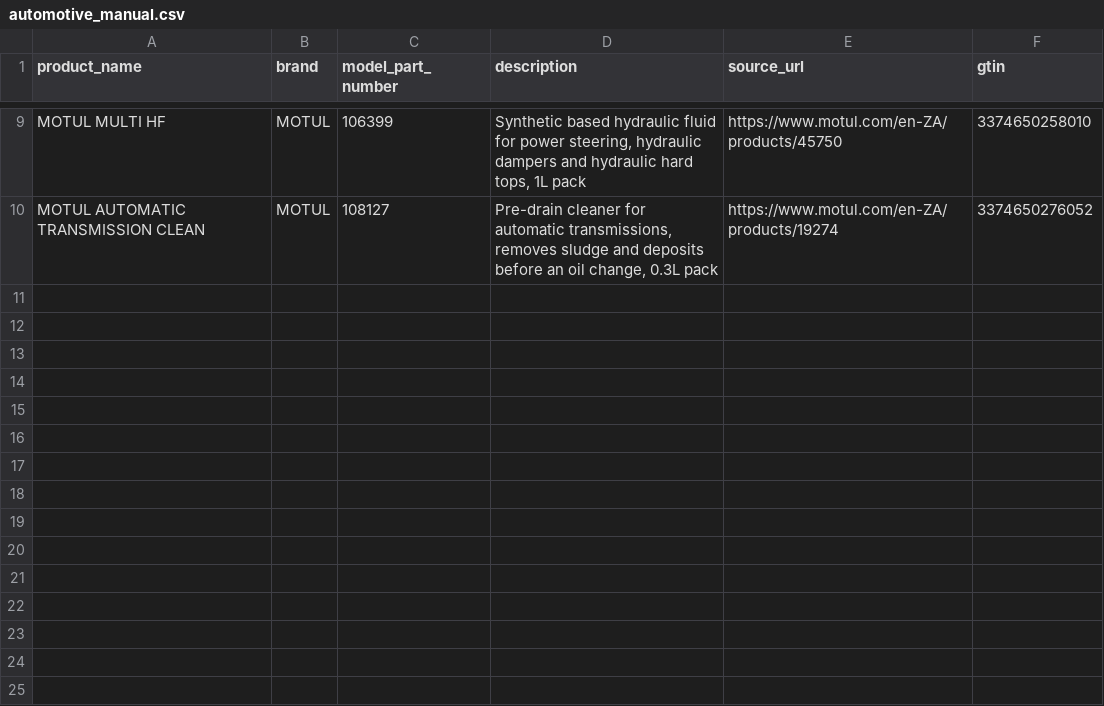
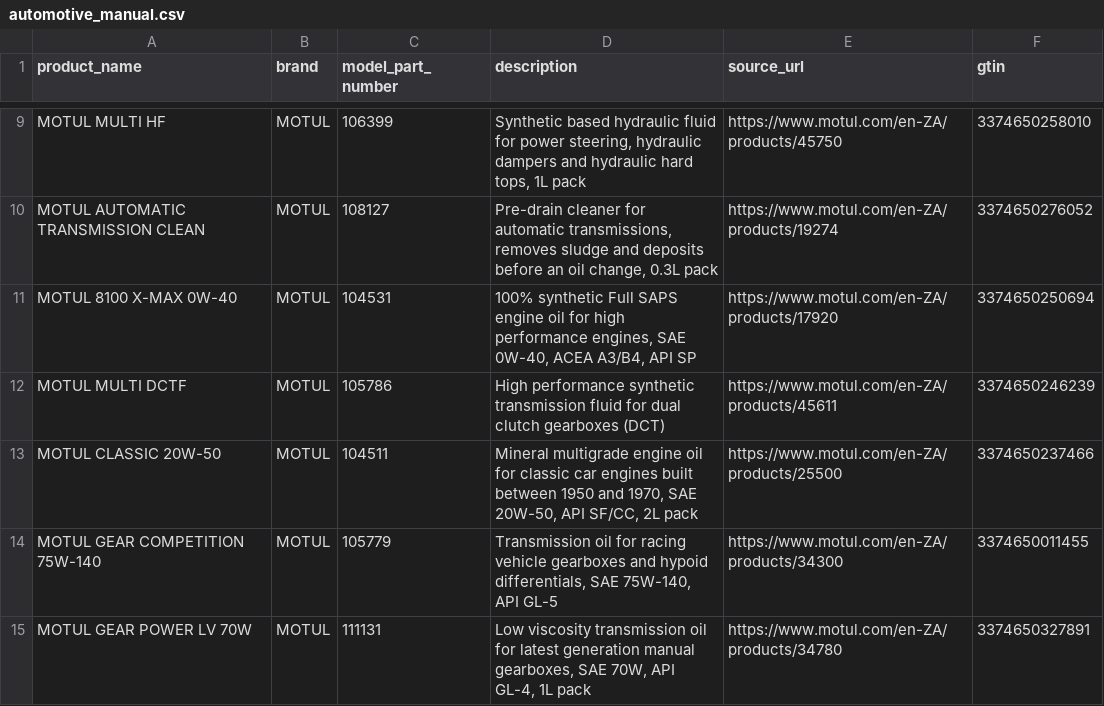
Before and after one commit to surajrathoddev-stack/trusTmart, a CSV file: database/data/raw/automotive_manual.csv, drawn as a sheet; only a part is shown, gaps mark what is left out; the diff names each change by its address in the sheet, - before the commit and + after, or states it on an @@ line.

```diff
--- a/database/data/raw/automotive_manual.csv
+++ b/database/data/raw/automotive_manual.csv
+row 11: MOTUL 8100 X-MAX 0W-40 | MOTUL | 104531 | 100% synthetic Full SAPS engine oil for high performance engines, SAE 0W-40, ACEA A3/B4, API SP | https://www.motul.com/en-ZA/products/17920 | 3374650250694
+row 12: MOTUL MULTI DCTF | MOTUL | 105786 | High performance synthetic transmission fluid for dual clutch gearboxes (DCT) | https://www.motul.com/en-ZA/products/45611 | 3374650246239
+row 13: MOTUL CLASSIC 20W-50 | MOTUL | 104511 | Mineral multigrade engine oil for classic car engines built between 1950 and 1970, SAE 20W-50, API SF/CC, 2L pack | https://www.motul.com/en-ZA/products/25500 | 3374650237466
+row 14: MOTUL GEAR COMPETITION 75W-140 | MOTUL | 105779 | Transmission oil for racing vehicle gearboxes and hypoid differentials, SAE 75W-140, API GL-5 | https://www.motul.com/en-ZA/products/34300 | 3374650011455
+row 15: MOTUL GEAR POWER LV 70W | MOTUL | 111131 | Low viscosity transmission oil for latest generation manual gearboxes, SAE 70W, API GL-4, 1L pack | https://www.motul.com/en-ZA/products/34780 | 3374650327891
```
Also changed, not shown: database/data/automotive_clean.csv, 1 other file.
